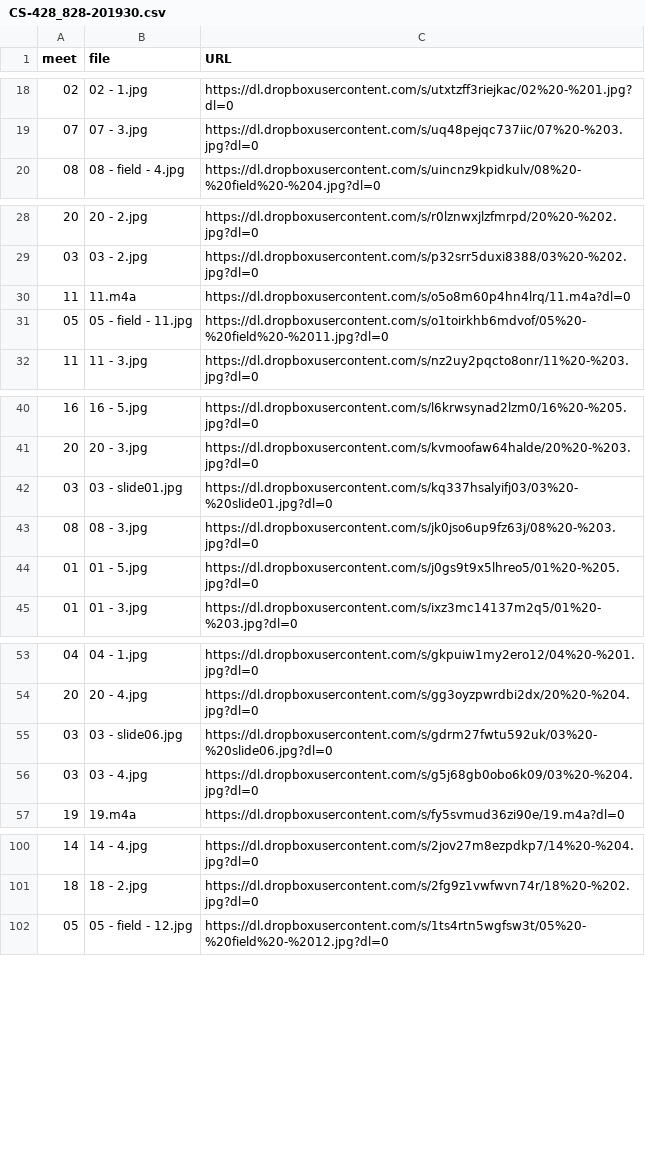
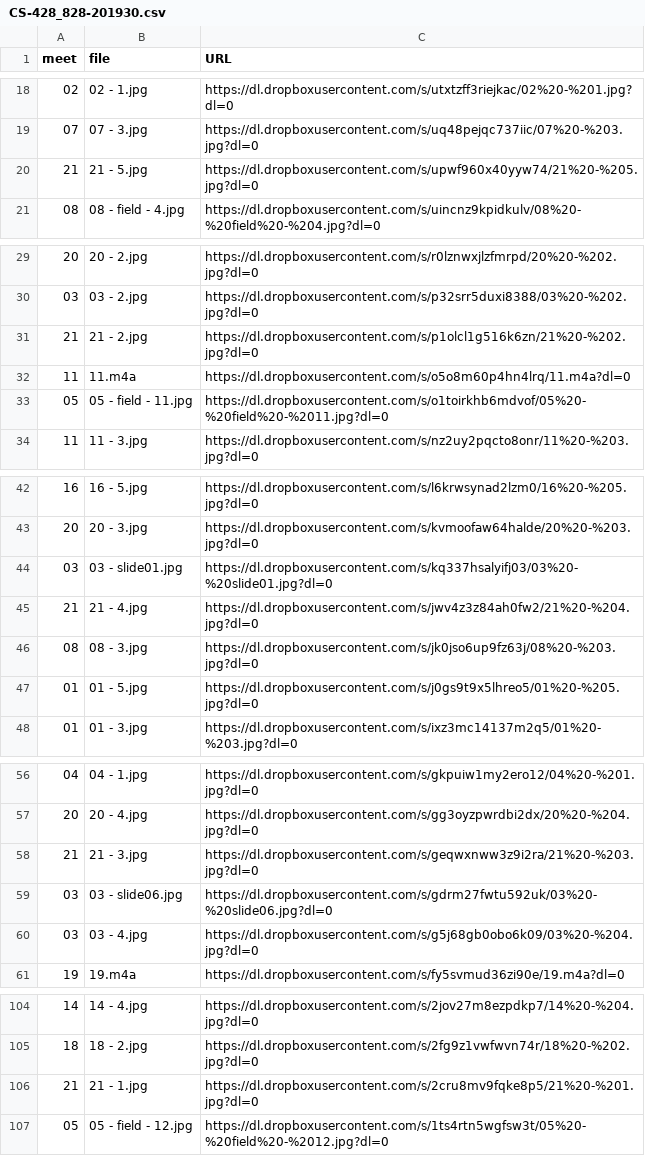
Before and after one commit to dhhepting/dhhepting.github.io, a CSV file: _data/teaching/media/CS-428_828-201930.csv, drawn as a sheet; only a part is shown, gaps mark what is left out.

```diff
--- a/_data/teaching/media/CS-428_828-201930.csv
+++ b/_data/teaching/media/CS-428_828-201930.csv
@@ -19,2 +19,3 @@ meet,file,URL
 07,07 - 3.jpg,https://dl.dropboxusercontent.com/s/uq48pejqc737iic/07%20-%203.jpg?dl=0
+21,21 - 5.jpg,https://dl.dropboxusercontent.com/s/upwf960x40yyw74/21%20-%205.jpg?dl=0
 08,08 - field - 4.jpg,https://dl.dropboxusercontent.com/s/uincnz9kpidkulv/08%20-%20field%20-%204.jpg?dl=0
@@ -29,2 +30,3 @@ meet,file,URL
 03,03 - 2.jpg,https://dl.dropboxusercontent.com/s/p32srr5duxi8388/03%20-%202.jpg?dl=0
+21,21 - 2.jpg,https://dl.dropboxusercontent.com/s/p1olcl1g516k6zn/21%20-%202.jpg?dl=0
 11,11.m4a,https://dl.dropboxusercontent.com/s/o5o8m60p4hn4lrq/11.m4a?dl=0
@@ -42,2 +44,3 @@ meet,file,URL
 03,03 - slide01.jpg,https://dl.dropboxusercontent.com/s/kq337hsalyifj03/03%20-%20slide01.jpg?dl=0
+21,21 - 4.jpg,https://dl.dropboxusercontent.com/s/jwv4z3z84ah0fw2/21%20-%204.jpg?dl=0
 08,08 - 3.jpg,https://dl.dropboxusercontent.com/s/jk0jso6up9fz63j/08%20-%203.jpg?dl=0
@@ -54,2 +57,3 @@ meet,file,URL
 20,20 - 4.jpg,https://dl.dropboxusercontent.com/s/gg3oyzpwrdbi2dx/20%20-%204.jpg?dl=0
+21,21 - 3.jpg,https://dl.dropboxusercontent.com/s/geqwxnww3z9i2ra/21%20-%203.jpg?dl=0
 03,03 - slide06.jpg,https://dl.dropboxusercontent.com/s/gdrm27fwtu592uk/03%20-%20slide06.jpg?dl=0
@@ -101,2 +105,3 @@ meet,file,URL
 18,18 - 2.jpg,https://dl.dropboxusercontent.com/s/2fg9z1vwfwvn74r/18%20-%202.jpg?dl=0
+21,21 - 1.jpg,https://dl.dropboxusercontent.com/s/2cru8mv9fqke8p5/21%20-%201.jpg?dl=0
 05,05 - field - 12.jpg,https://dl.dropboxusercontent.com/s/1ts4rtn5wgfsw3t/05%20-%20field%20-%2012.jpg?dl=0
```
Also changed, not shown: 2 other files.
